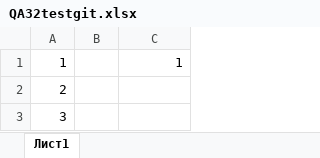
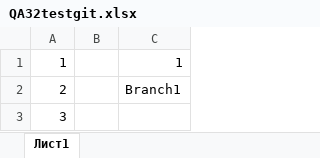
Before and after one commit to AndreyiBes/QA32, an Excel workbook: QA32testgit.xlsx, sheet Лист1, drawn as a sheet; values as stored, in another font and other column widths than the file's, no borders; the diff names each change by its address in the sheet, - before the commit and + after, or states it on an @@ line.

Commit message:
Update QA32testgit.xlsx

```diff
--- a/QA32testgit.xlsx (sheet Лист1)
+++ b/QA32testgit.xlsx (sheet Лист1)
-C2: (empty)
+C2: Branch1
```
